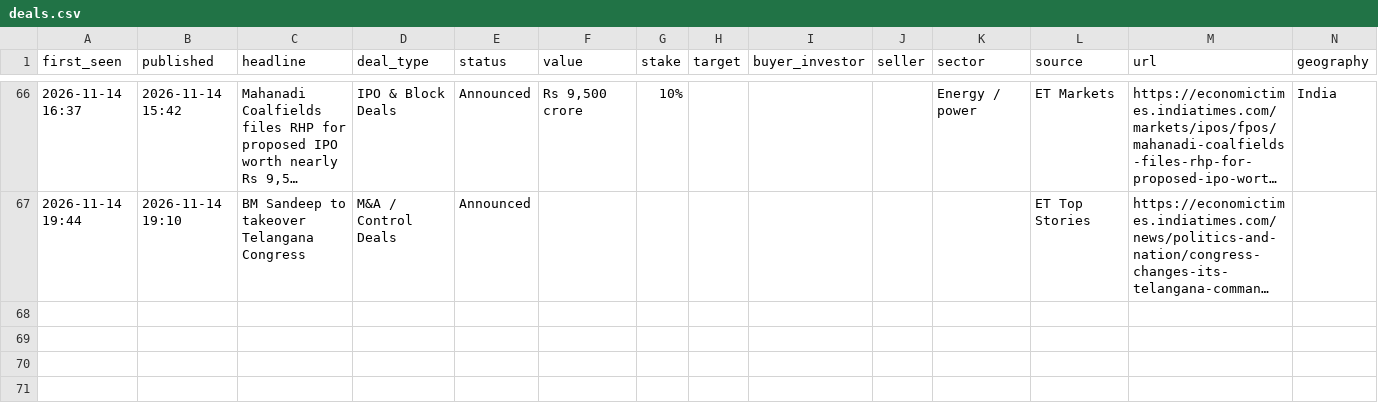
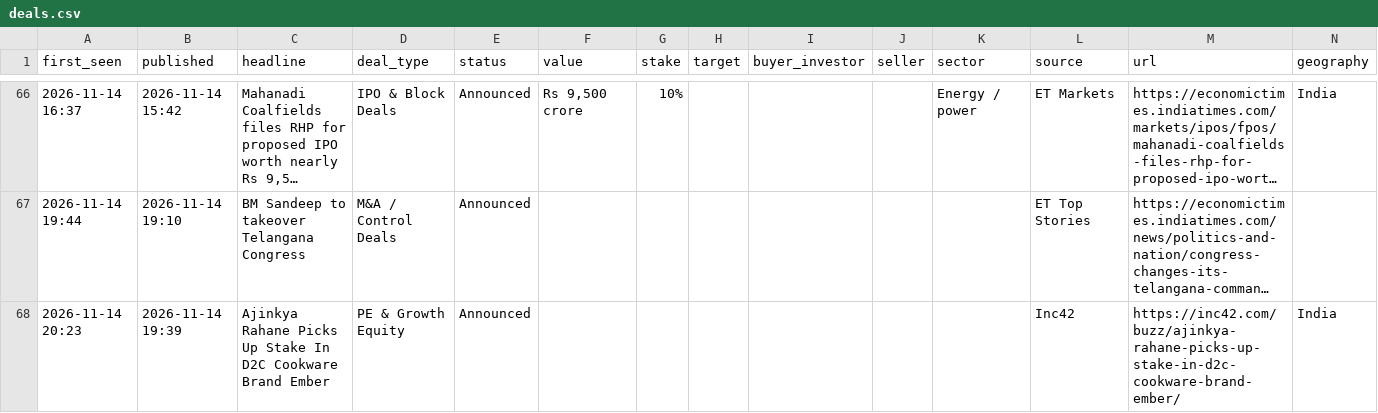
Before and after one commit to aarreev12342/morning-brief, a CSV file: data/deals.csv, drawn as a sheet; only a part is shown, gaps mark what is left out; long unchanged cells end in …; rows hold the shown columns only; the diff names each change by its address in the sheet, - before the commit and + after, or states it on an @@ line.

Commit message:
Update deal log

```diff
--- a/data/deals.csv
+++ b/data/deals.csv
+row 68: 2026-11-14 20:23 | 2026-11-14 19:39 | Ajinkya Rahane Picks Up Stake In D2C Cookware Brand Ember | PE & Growth Equity | Announced |  |  |  |  |  |  | Inc42 | https://inc42.com/buzz/ajinkya-rahane-picks-up-stake-in-d2c-cookware-brand-ember/ | India
```
Also changed, not shown: data/pitchbook_style_deals.csv.
